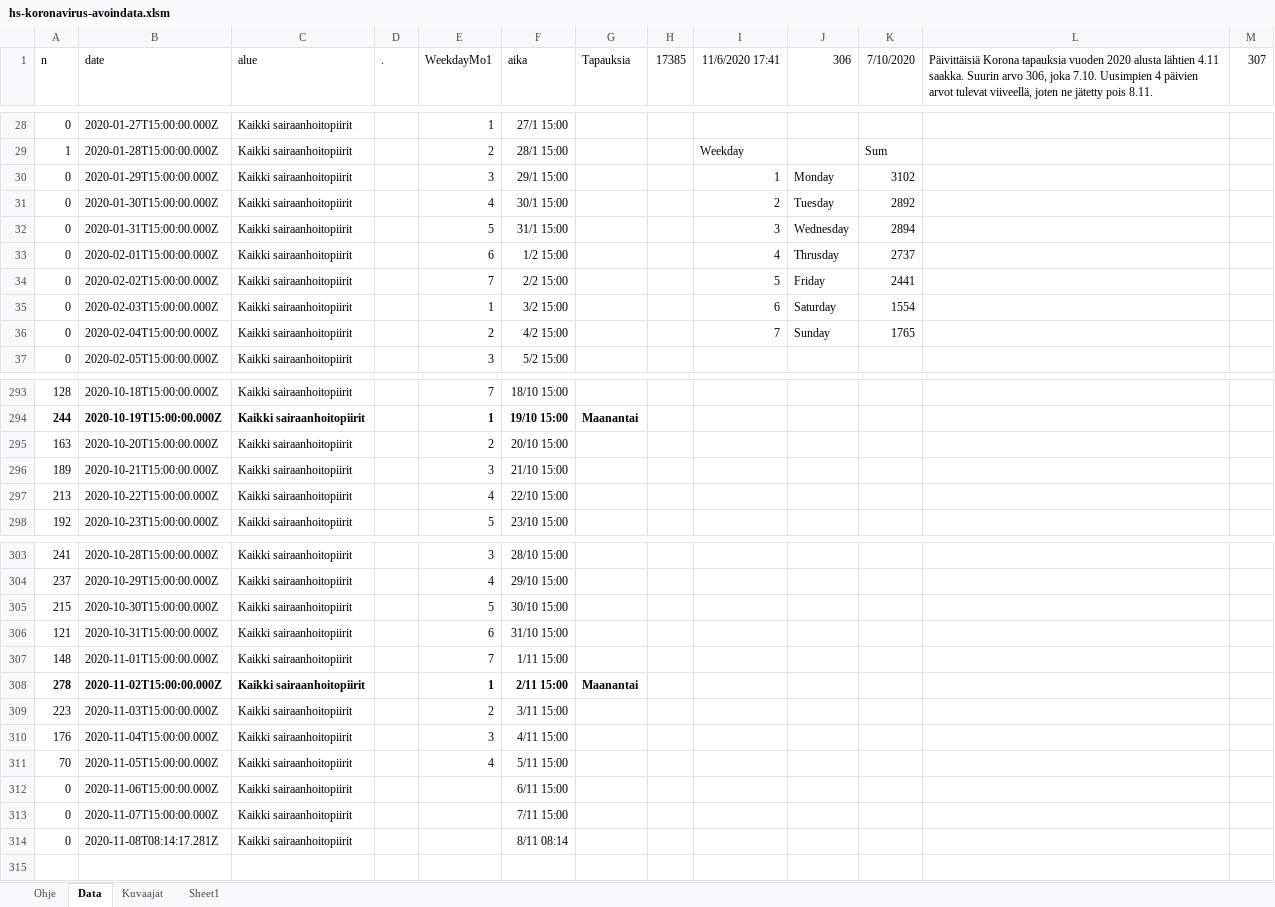
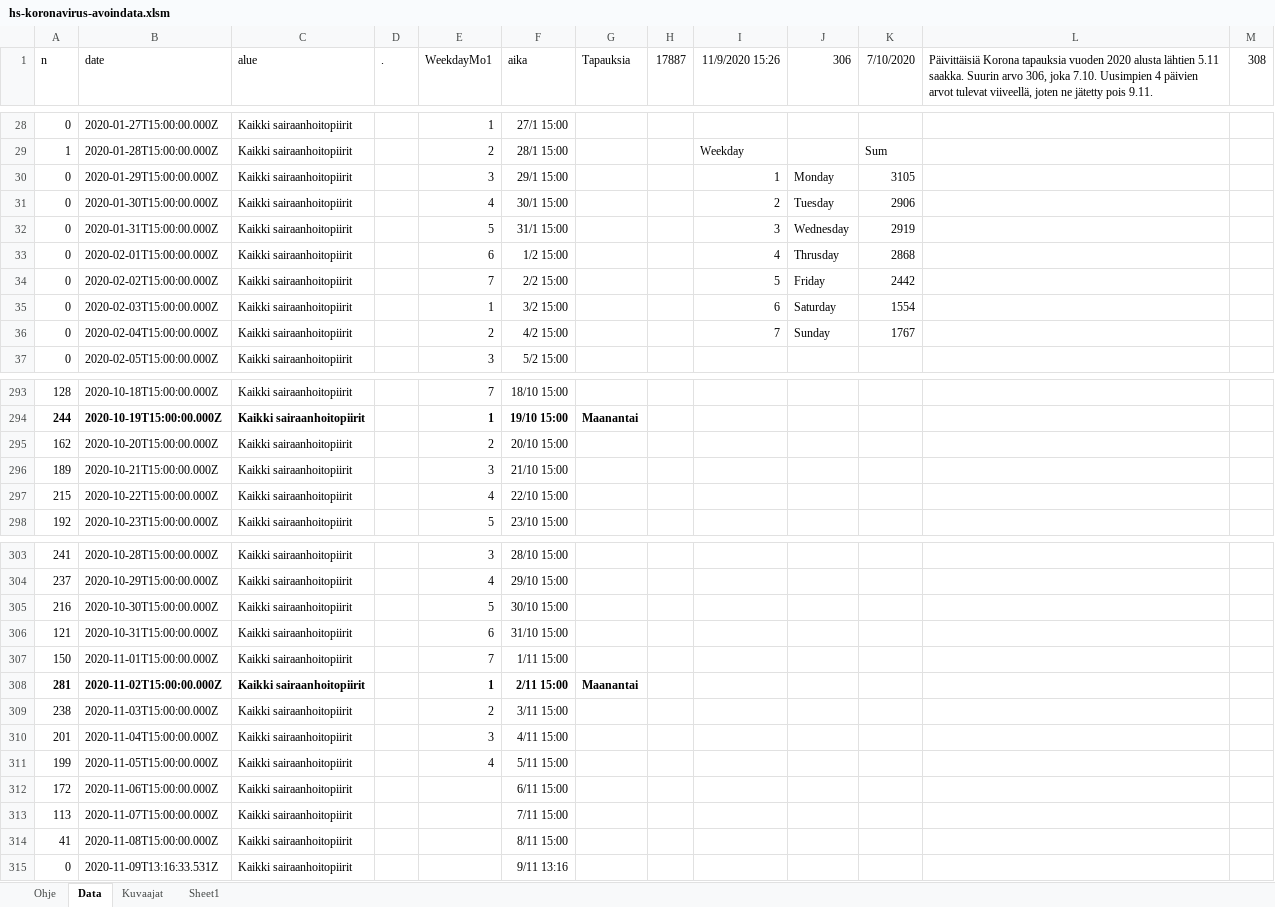
Before and after one commit to jussivirkkala/Excel, an Excel workbook: hs-koronavirus-avoindata/hs-koronavirus-avoindata.xlsm, sheet Data, drawn as a sheet; only a part is shown, gaps mark what is left out; values as stored, in another font and other column widths than the file's, no borders; charts and pictures not drawn; addresses are those after the commit; the diff names each change by its address in the sheet, - before the commit and + after, or states it on an @@ line.

```diff
--- a/hs-koronavirus-avoindata/hs-koronavirus-avoindata.xlsm (sheet Data)
+++ b/hs-koronavirus-avoindata/hs-koronavirus-avoindata.xlsm (sheet Data)
-H1: 17385
+H1: 17887
-I1: 11/6/2020 17:41
+I1: 11/9/2020 15:26
-L1: …alusta lähtien 4.11 saakka. Suurin arvo 306, joka 7.10. Uusimpien 4 päivien arvot tulevat viiveellä, joten ne jätetty pois 8.11.
+L1: …alusta lähtien 5.11 saakka. Suurin arvo 306, joka 7.10. Uusimpien 4 päivien arvot tulevat viiveellä, joten ne jätetty pois 9.11.
-M1: 307
+M1: 308
-K30 (7/10/2020): 3102
+K30 (7/10/2020): 3105
-K31 (7/10/2020): 2892
+K31 (7/10/2020): 2906
-K32 (7/10/2020): 2894
+K32 (7/10/2020): 2919
-K33 (7/10/2020): 2737
+K33 (7/10/2020): 2868
-K34 (7/10/2020): 2441
+K34 (7/10/2020): 2442
-K36 (7/10/2020): 1765
+K36 (7/10/2020): 1767
-A295 (n): 163
+A295 (n): 162
-A297 (n): 213
+A297 (n): 215
-A305 (n): 215
+A305 (n): 216
-A307 (n): 148
+A307 (n): 150
-A308 (n): 278
+A308 (n): 281
-A309 (n): 223
+A309 (n): 238
-A310 (n): 176
+A310 (n): 201
-A311 (n): 70
+A311 (n): 199
-A312 (n): 0
+A312 (n): 172
-A313 (n): 0
+A313 (n): 113
+row 314: 41 | 2020-11-08T15:00:00.000Z | Kaikki sairaanhoitopiirit |  |  | 8/11 15:00
-B315 (date): 2020-11-08T08:14:17.281Z
+B315 (date): 2020-11-09T13:16:33.531Z
-F315 (aika): 8/11 08:14
+F315 (aika): 9/11 13:16
```
Also changed, not shown: sheet Kuvaajat, formulas that keep their value, charts or pictures.
